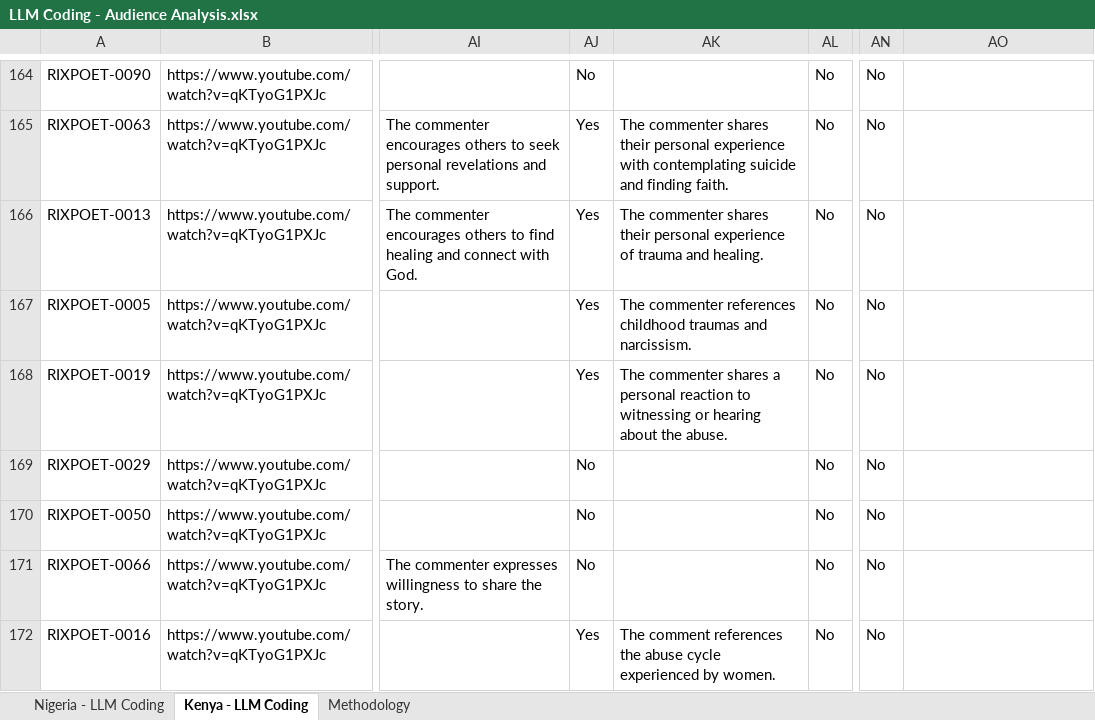
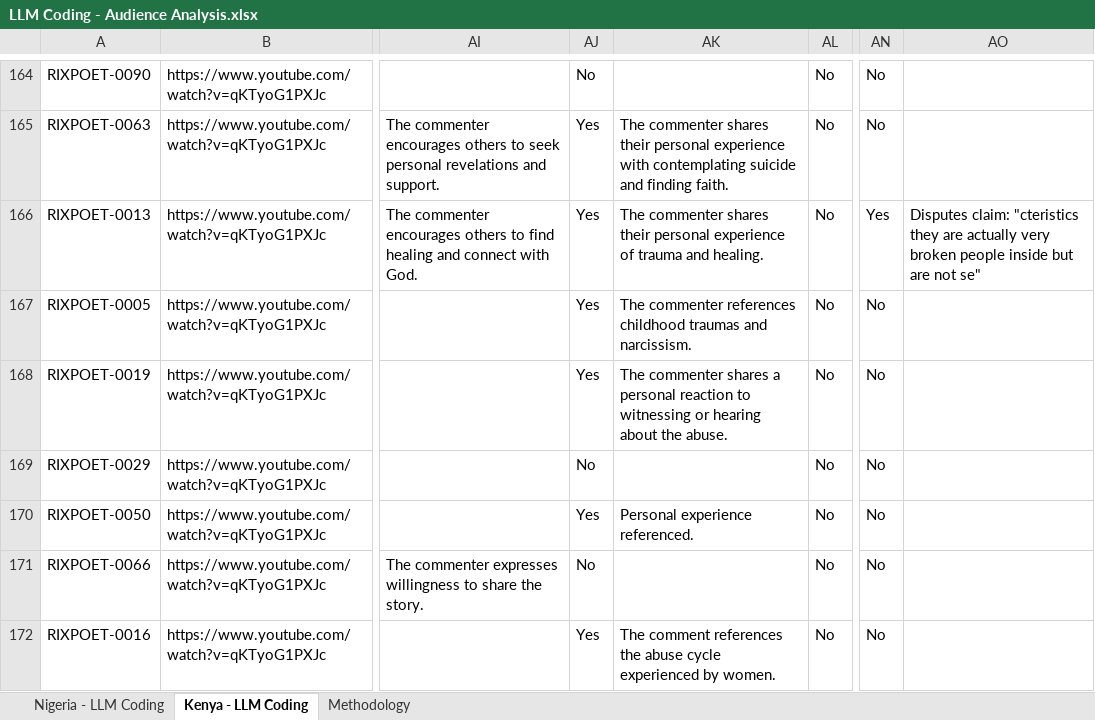
Before and after one commit to dhruv7539/Gates-Manfluencer-Project, an Excel workbook: Codebooks/LLM Codebook/LLM Coding - Audience Analysis.xlsx, sheet Kenya - LLM Coding, drawn as a sheet; only a part is shown, gaps mark what is left out; values as stored, in another font and other column widths than the file's, no borders; the diff covers the shown part only; the diff names each change by its address in the sheet, - before the commit and + after, or states it on an @@ line.

Commit message:
patch llm coding xlsx after recheck audit (all 6 issues resolved)

```diff
--- a/Codebooks/LLM Codebook/LLM Coding - Audience Analysis.xlsx (sheet Kenya - LLM Coding)
+++ b/Codebooks/LLM Codebook/LLM Coding - Audience Analysis.xlsx (sheet Kenya - LLM Coding)
-AN166: No
+AN166: Yes
-AO166: (empty)
+AO166: Disputes claim: "cteristics they are actually very broken people inside but are not se"
-AJ170: No
+AJ170: Yes
-AK170: (empty)
+AK170: Personal experience referenced.
```
Also changed, not shown: 72 edited cells elsewhere in this sheet, sheet Nigeria - LLM Coding, sheet Methodology.
